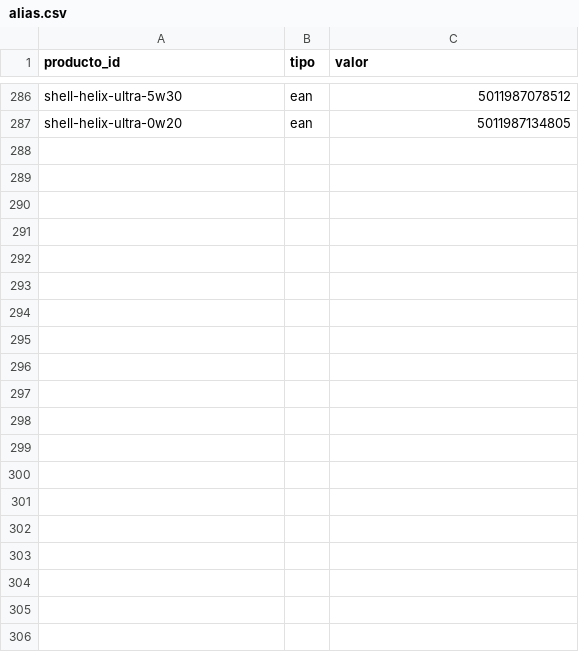
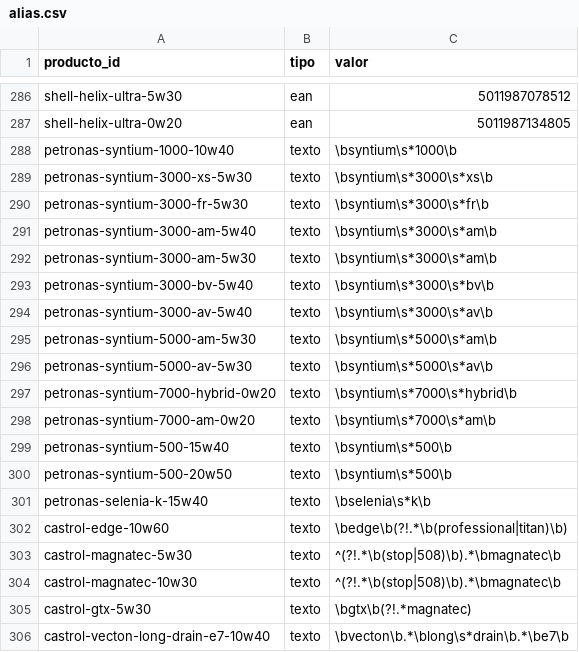
Before and after one commit to noguerafran-alt/LUBRICANTES, a CSV file: seed/alias.csv, drawn as a sheet; only a part is shown, gaps mark what is left out; the diff covers the shown part only.

```diff
--- a/seed/alias.csv
+++ b/seed/alias.csv
@@ -287 +287,20 @@ shell-helix-ultra-5w30,ean,5011987078512
 shell-helix-ultra-0w20,ean,5011987134805
+petronas-syntium-1000-10w40,texto,\bsyntium\s*1000\b
+petronas-syntium-3000-xs-5w30,texto,\bsyntium\s*3000\s*xs\b
+petronas-syntium-3000-fr-5w30,texto,\bsyntium\s*3000\s*fr\b
+petronas-syntium-3000-am-5w40,texto,\bsyntium\s*3000\s*am\b
+petronas-syntium-3000-am-5w30,texto,\bsyntium\s*3000\s*am\b
+petronas-syntium-3000-bv-5w40,texto,\bsyntium\s*3000\s*bv\b
+petronas-syntium-3000-av-5w40,texto,\bsyntium\s*3000\s*av\b
+petronas-syntium-5000-am-5w30,texto,\bsyntium\s*5000\s*am\b
+petronas-syntium-5000-av-5w30,texto,\bsyntium\s*5000\s*av\b
+petronas-syntium-7000-hybrid-0w20,texto,\bsyntium\s*7000\s*hybrid\b
+petronas-syntium-7000-am-0w20,texto,\bsyntium\s*7000\s*am\b
+petronas-syntium-500-15w40,texto,\bsyntium\s*500\b
+petronas-syntium-500-20w50,texto,\bsyntium\s*500\b
+petronas-selenia-k-15w40,texto,\bselenia\s*k\b
+castrol-edge-10w60,texto,\bedge\b(?!.*\b(professional|titan)\b)
+castrol-magnatec-5w30,texto,^(?!.*\b(stop|508)\b).*\bmagnatec\b
+castrol-magnatec-10w30,texto,^(?!.*\b(stop|508)\b).*\bmagnatec\b
+castrol-gtx-5w30,texto,\bgtx\b(?!.*magnatec)
+castrol-vecton-long-drain-e7-10w40,texto,\bvecton\b.*\blong\s*drain\b.*\be7\b
```
Also changed, not shown: 40 added rows and 7 edited cells elsewhere in this file, seed/productos.csv, 3 other files.
